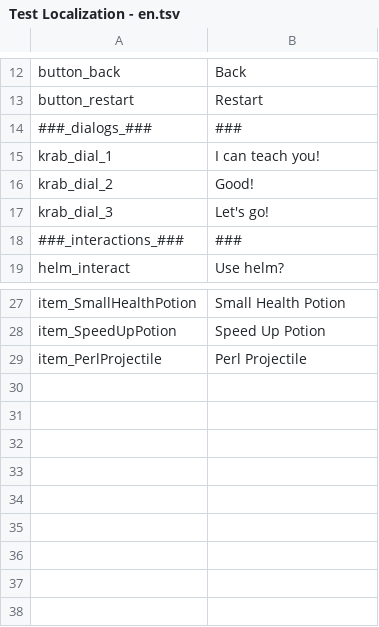
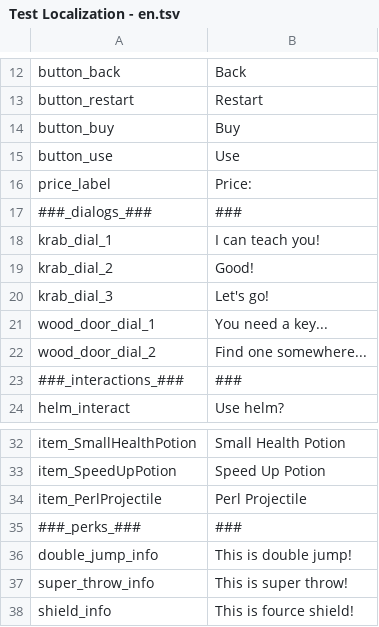
Before and after one commit to DronskiDron/platformerDronskiDron-Andrey-, a TSV file: Assets/Resources/Locales/tsv/Test Localization - en.tsv, drawn as a sheet; only a part is shown, gaps mark what is left out; the diff names each change by its address in the sheet, - before the commit and + after, or states it on an @@ line.

```diff
--- a/Assets/Resources/Locales/tsv/Test Localization - en.tsv
+++ b/Assets/Resources/Locales/tsv/Test Localization - en.tsv
+row 14: button_buy | Buy
+row 15: button_use | Use
+row 16: price_label | Price:
+row 21: wood_door_dial_1 | You need a key...
+row 22: wood_door_dial_2 | Find one somewhere...
+row 35: ###_perks_### | ###
+row 36: double_jump_info | This is double jump!
+row 37: super_throw_info | This is super throw!
+row 38: shield_info | This is fource shield!
```
Also changed, not shown: Assets/Resources/Locales/tsv/Test Localization - es.tsv, Assets/Resources/Locales/tsv/Test Localization - ru.tsv, 10 other files.
